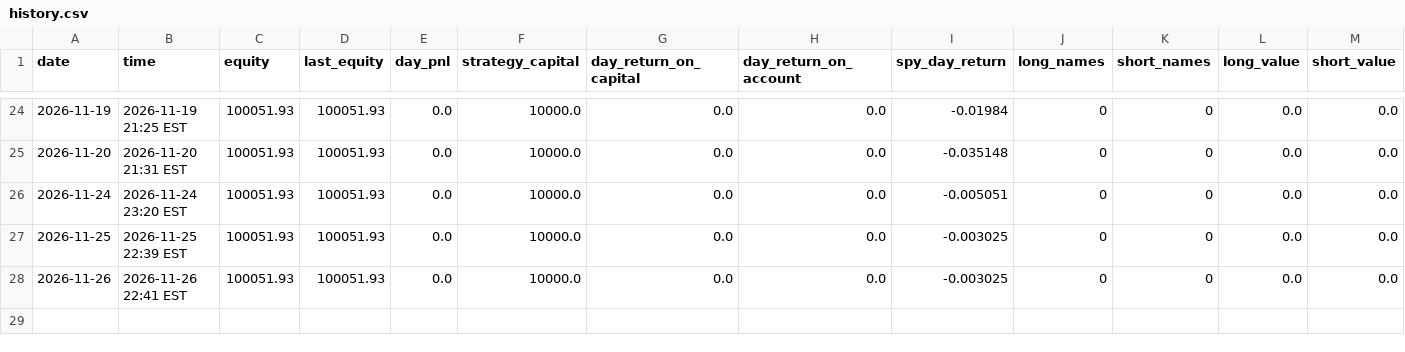
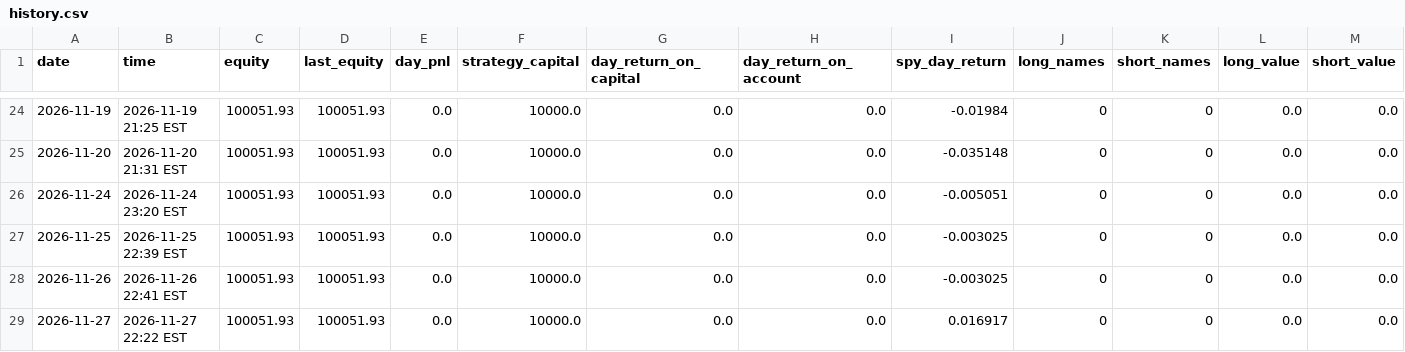
Before and after one commit to ASCoding11/Quant-Trading, a CSV file: paper/history.csv, drawn as a sheet; only a part is shown, gaps mark what is left out; rows hold the shown columns only; the diff names each change by its address in the sheet, - before the commit and + after, or states it on an @@ line.

```diff
--- a/paper/history.csv
+++ b/paper/history.csv
+row 29: 2026-11-27 | 2026-11-27 22:22 EST | 100051.93 | 100051.93 | 0.0 | 10000.0 | 0.0 | 0.0 | 0.016917 | 0 | 0 | 0.0 | 0.0
```
Also changed, not shown: 1 other file.
